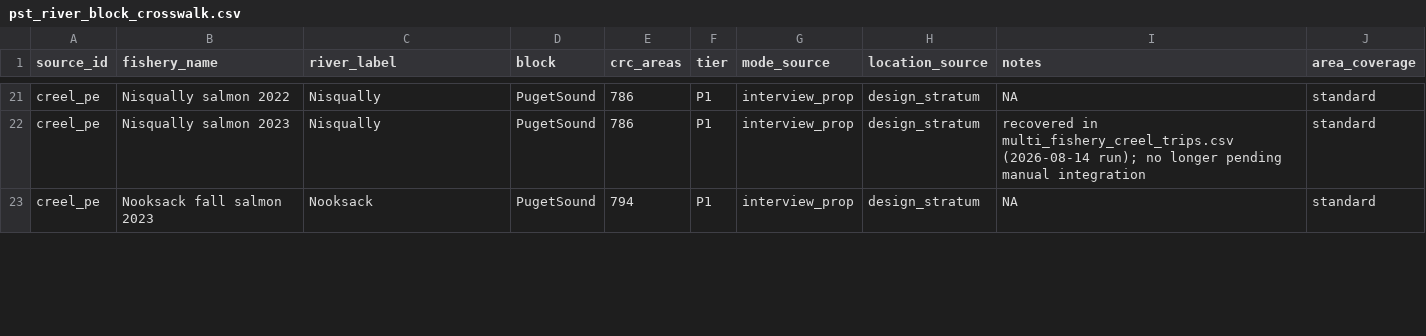
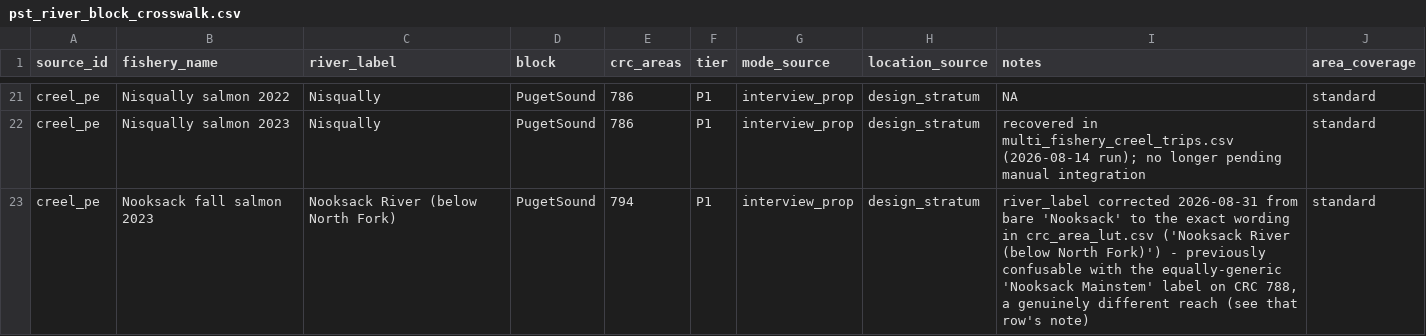
Before and after one commit to dfw-wa/CreelEstimates, a CSV file: input_files/pst/lookup_tables/pst_river_block_crosswalk.csv, drawn as a sheet; only a part is shown, gaps mark what is left out; the diff covers the shown part only.

```diff
--- a/input_files/pst/lookup_tables/pst_river_block_crosswalk.csv
+++ b/input_files/pst/lookup_tables/pst_river_block_crosswalk.csv
@@ -22,2 +22,2 @@ creel_pe,Nisqually salmon 2022,Nisqually,PugetSound,786,P1,interview_prop,design
 creel_pe,Nisqually salmon 2023,Nisqually,PugetSound,786,P1,interview_prop,design_stratum,recovered in multi_fishery_creel_trips.csv (2026-08-14 run); no longer pending manual integration,standard
-creel_pe,Nooksack fall salmon 2023,Nooksack,PugetSound,794,P1,interview_prop,design_stratum,NA,standard
+creel_pe,Nooksack fall salmon 2023,Nooksack River (below North Fork),PugetSound,794,P1,interview_prop,design_stratum,"river_label corrected 2026-08-31 from bare 'Nooksack' to the exact wording in crc_area_lut.csv ('Nooksack River (below North Fork)') - previously confusable with the equally-generic 'Nooksack Mainstem' label on CRC 788, a genuinely different reach (see that row's note)",standard
```
Also changed, not shown: 10 edited cells elsewhere in this file.
